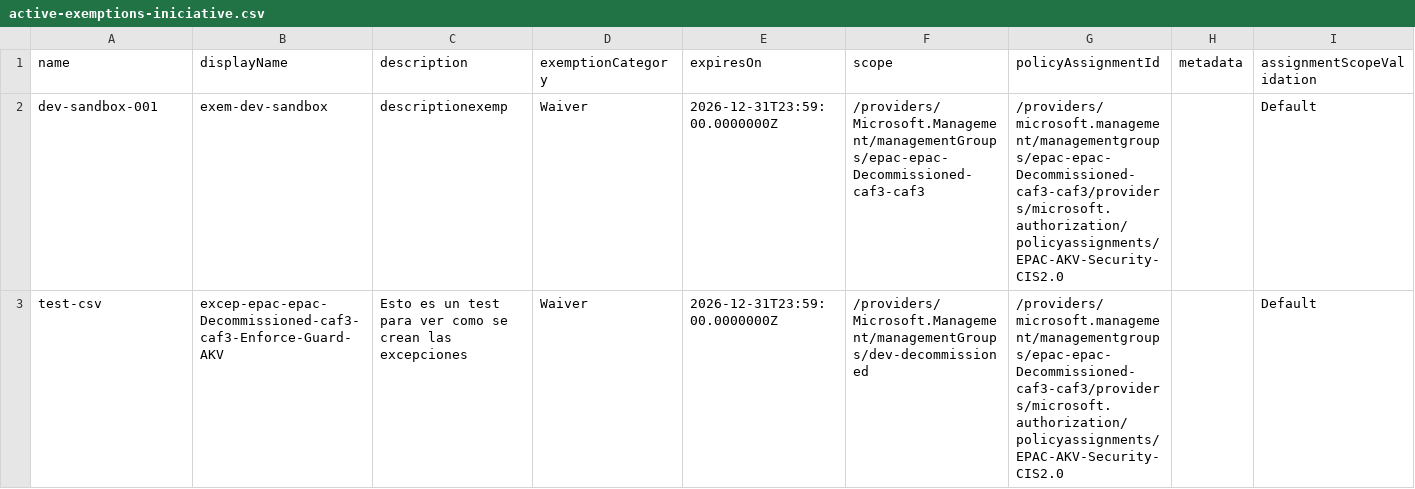
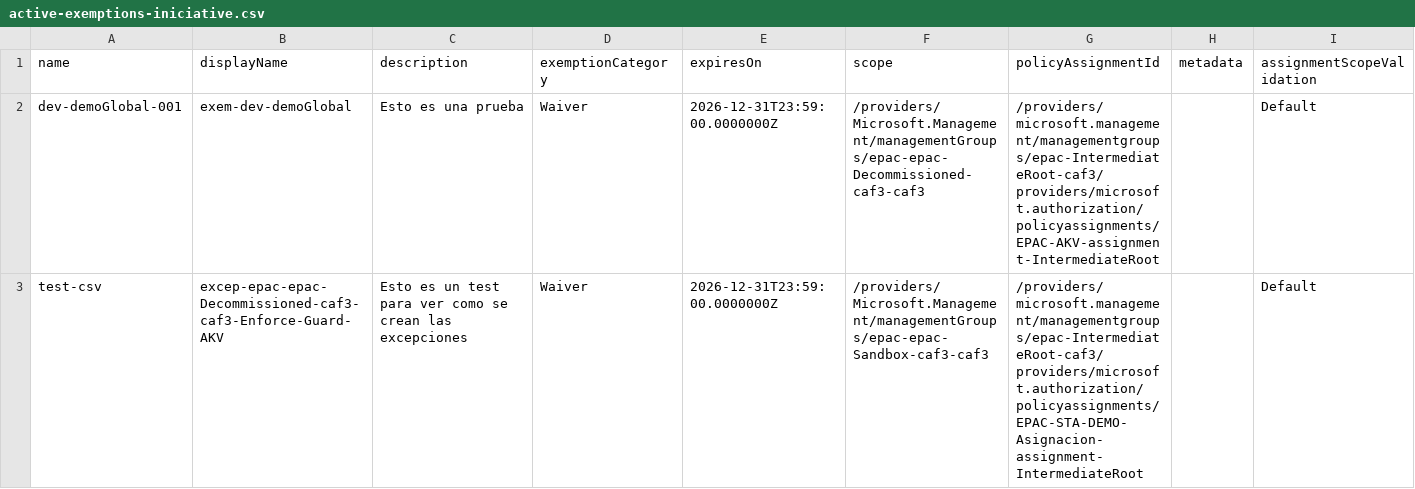
Before and after one commit to ChechuJA/epacGlobalAzureSevilla2025, a CSV file: Definitions/policyExemptions/epac-dev/active-exemptions-iniciative.csv, drawn as a sheet.

Commit message:
chore: update active exemptions CSV file for clarity and consistency

```diff
--- a/Definitions/policyExemptions/epac-dev/active-exemptions-iniciative.csv
+++ b/Definitions/policyExemptions/epac-dev/active-exemptions-iniciative.csv
@@ -1,3 +1,3 @@
 name,displayName,description,exemptionCategory,expiresOn,scope,policyAssignmentId,metadata,assignmentScopeValidation
-dev-sandbox-001,exem-dev-sandbox,descriptionexemp,"Waiver","2026-12-31T23:59:00.0000000Z",/providers/Microsoft.Management/managementGroups/epac-epac-Decommissioned-caf3-caf3,/providers/microsoft.management/managementgroups/epac-epac-Decommissioned-caf3-caf3/providers/microsoft.authorization/policyassignments/EPAC-AKV-Security-CIS2.0,,Default
-test-csv,excep-epac-epac-Decommissioned-caf3-caf3-Enforce-Guard-AKV,Esto es un test para ver como se crean las excepciones,"Waiver","2026-12-31T23:59:00.0000000Z",/providers/Microsoft.Management/managementGroups/dev-decommissioned,/providers/microsoft.management/managementgroups/epac-epac-Decommissioned-caf3-caf3/providers/microsoft.authorization/policyassignments/EPAC-AKV-Security-CIS2.0,,Default
+dev-demoGlobal-001,exem-dev-demoGlobal,Esto es una prueba,"Waiver","2026-12-31T23:59:00.0000000Z",/providers/Microsoft.Management/managementGroups/epac-epac-Decommissioned-caf3-caf3,/providers/microsoft.management/managementgroups/epac-IntermediateRoot-caf3/providers/microsoft.authorization/policyassignments/EPAC-AKV-assignment-IntermediateRoot,,Default
+test-csv,excep-epac-epac-Decommissioned-caf3-caf3-Enforce-Guard-AKV,Esto es un test para ver como se crean las excepciones,"Waiver","2026-12-31T23:59:00.0000000Z",/providers/Microsoft.Management/managementGroups/epac-epac-Sandbox-caf3-caf3,/providers/microsoft.management/managementgroups/epac-IntermediateRoot-caf3/providers/microsoft.authorization/policyassignments/EPAC-STA-DEMO-Asignacion-assignment-IntermediateRoot,,Default
```
